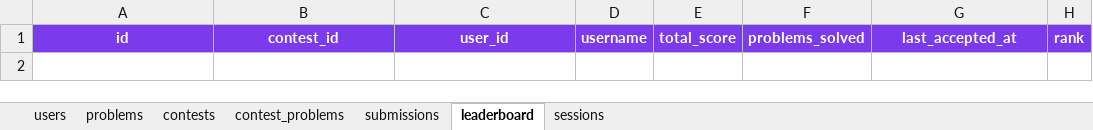
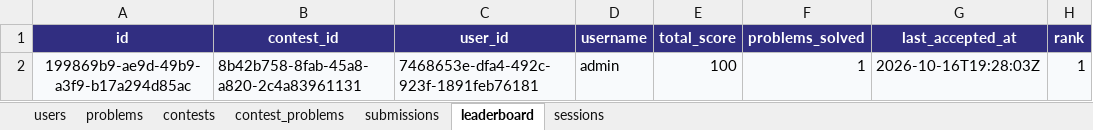
Before and after one commit to Zahedul-zane/CodeArena, an Excel workbook: backend/data/contest.xlsx, sheet leaderboard, drawn as a sheet; values as stored, in another font and other column widths than the file's, no borders; the diff names each change by its address in the sheet, - before the commit and + after, or states it on an @@ line.

```diff
--- a/backend/data/contest.xlsx (sheet leaderboard)
+++ b/backend/data/contest.xlsx (sheet leaderboard)
-A1:H1 fill: #7C3AED
+A1:H1 fill: #312E81
+row 2: 199869b9-ae9d-49b9-a3f9-b17a294d85ac | 8b42b758-8fab-45a8-a820-2c4a83961131 | 7468653e-dfa4-492c-923f-1891feb76181 | admin | 100 | 1 | 2026-10-16T19:28:03Z | 1
```
Also changed, not shown: sheet submissions, sheet problems, sheet contests, sheet contest_problems, sheet users, sheet sessions, 21 other files.
